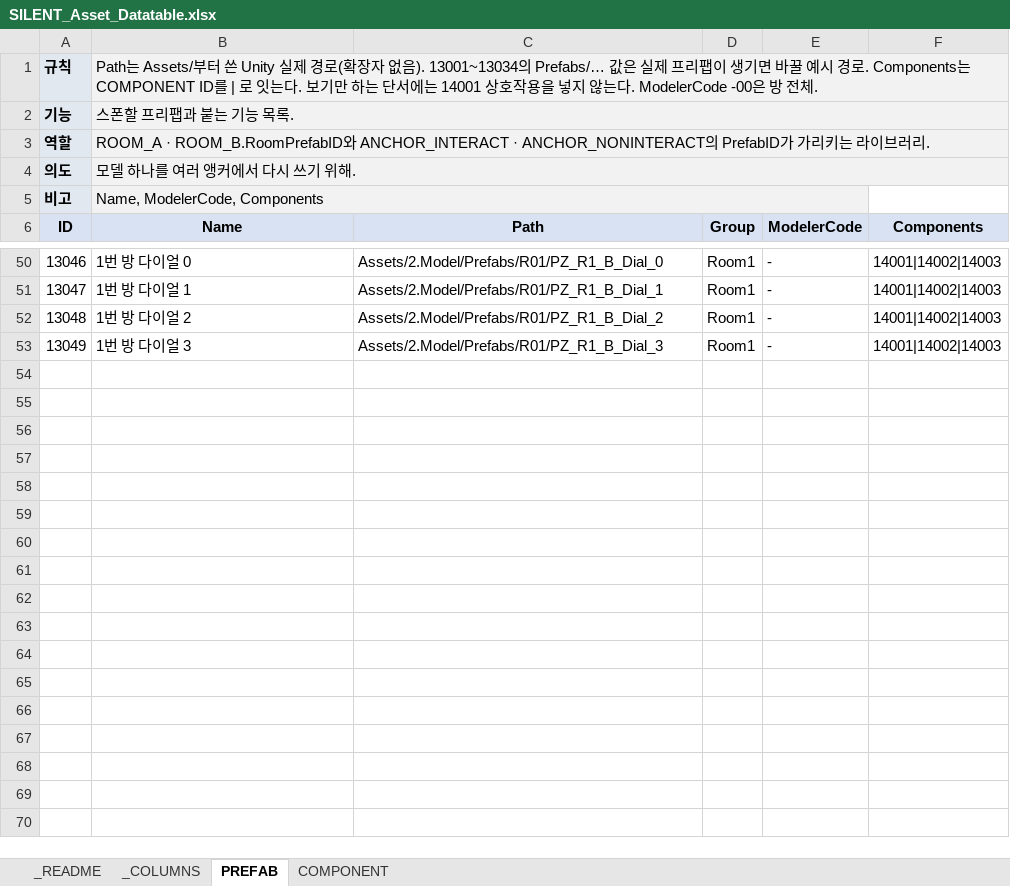
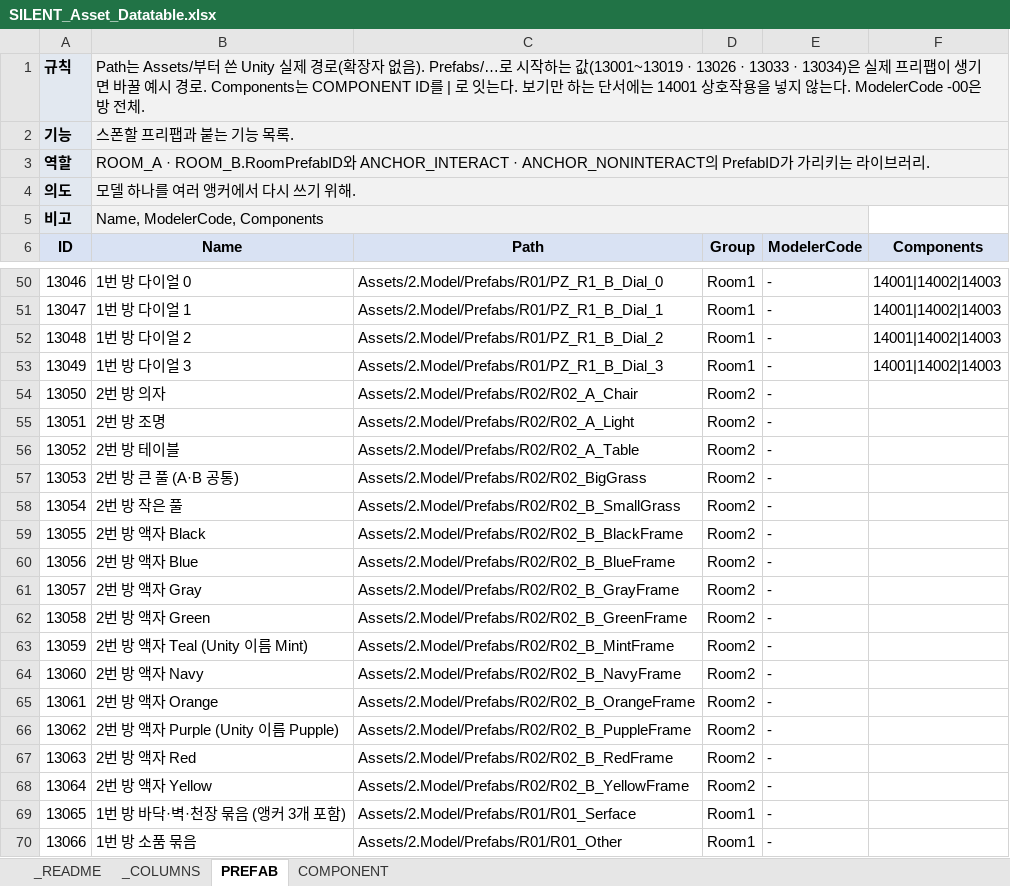
Before and after one commit to lkhwcf-arch/-listen, an Excel workbook: EXCEL/SILENT_Asset_Datatable.xlsx, sheet PREFAB, drawn as a sheet; only a part is shown, gaps mark what is left out; values as stored, in another font and other column widths than the file's, no borders; conditional formats not drawn; the diff covers the shown part only; the diff names each change by its address in the sheet, - before the commit and + after, or states it on an @@ line.

```diff
--- a/EXCEL/SILENT_Asset_Datatable.xlsx (sheet PREFAB)
+++ b/EXCEL/SILENT_Asset_Datatable.xlsx (sheet PREFAB)
-B1 (Name): …없음). 13001~13034의 Prefabs/… 값은 실제…
+B1 (Name): …없음). Prefabs/…로 시작하는 값(13001~13019 · 13026 · 13033 · 13034)은 실제…
+row 54: 13050 | 2번 방 의자 | Assets/2.Model/Prefabs/R02/R02_A_Chair | Room2 | -
+row 55: 13051 | 2번 방 조명 | Assets/2.Model/Prefabs/R02/R02_A_Light | Room2 | -
+row 56: 13052 | 2번 방 테이블 | Assets/2.Model/Prefabs/R02/R02_A_Table | Room2 | -
+row 57: 13053 | 2번 방 큰 풀 (A·B 공통) | Assets/2.Model/Prefabs/R02/R02_BigGrass | Room2 | -
+row 58: 13054 | 2번 방 작은 풀 | Assets/2.Model/Prefabs/R02/R02_B_SmallGrass | Room2 | -
+row 59: 13055 | 2번 방 액자 Black | Assets/2.Model/Prefabs/R02/R02_B_BlackFrame | Room2 | -
+row 60: 13056 | 2번 방 액자 Blue | Assets/2.Model/Prefabs/R02/R02_B_BlueFrame | Room2 | -
+row 61: 13057 | 2번 방 액자 Gray | Assets/2.Model/Prefabs/R02/R02_B_GrayFrame | Room2 | -
+row 62: 13058 | 2번 방 액자 Green | Assets/2.Model/Prefabs/R02/R02_B_GreenFrame | Room2 | -
+row 63: 13059 | 2번 방 액자 Teal (Unity 이름 Mint) | Assets/2.Model/Prefabs/R02/R02_B_MintFrame | Room2 | -
+row 64: 13060 | 2번 방 액자 Navy | Assets/2.Model/Prefabs/R02/R02_B_NavyFrame | Room2 | -
+row 65: 13061 | 2번 방 액자 Orange | Assets/2.Model/Prefabs/R02/R02_B_OrangeFrame | Room2 | -
+row 66: 13062 | 2번 방 액자 Purple (Unity 이름 Pupple) | Assets/2.Model/Prefabs/R02/R02_B_PuppleFrame | Room2 | -
+row 67: 13063 | 2번 방 액자 Red | Assets/2.Model/Prefabs/R02/R02_B_RedFrame | Room2 | -
+row 68: 13064 | 2번 방 액자 Yellow | Assets/2.Model/Prefabs/R02/R02_B_YellowFrame | Room2 | -
+row 69: 13065 | 1번 방 바닥·벽·천장 묶음 (앵커 3개 포함) | Assets/2.Model/Prefabs/R01/R01_Serface | Room1 | -
+row 70: 13066 | 1번 방 소품 묶음 | Assets/2.Model/Prefabs/R01/R01_Other | Room1 | -
```
Also changed, not shown: 25 edited cells elsewhere in this sheet, sheet _README, EXCEL/SILENT_Object_Datatable.xlsx, EXCEL/SILENT_Puzzle_Datatable.xlsx, 10 other files.
